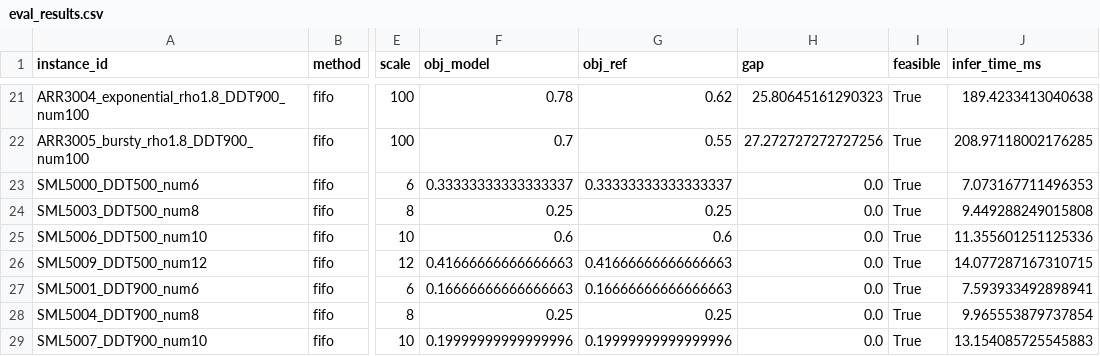
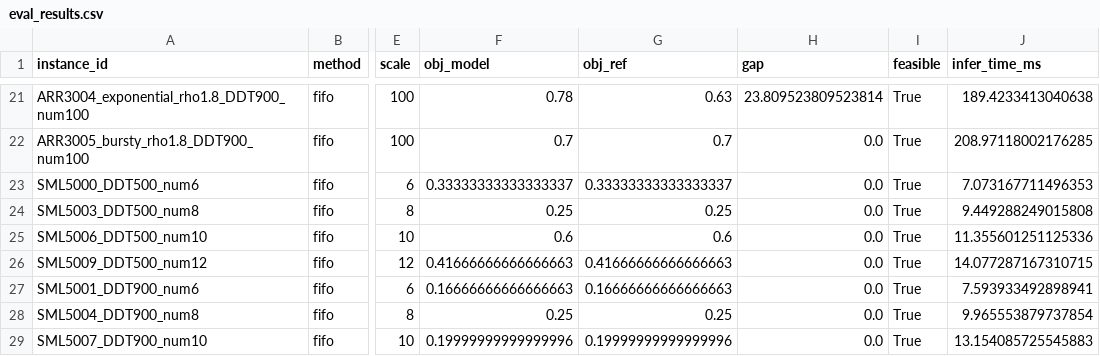
Before and after one commit to Linshan-Ding/code_Yuhao_Zhu_FSHGRL_DFFSP-HFOI, a CSV file: result/rules/fifo/eval_results.csv, drawn as a sheet; only a part is shown, gaps mark what is left out; the diff covers the shown part only; the diff names each change by its address in the sheet, - before the commit and + after, or states it on an @@ line.

```diff
--- a/result/rules/fifo/eval_results.csv
+++ b/result/rules/fifo/eval_results.csv
-G21 (obj_ref): 0.62
+G21 (obj_ref): 0.63
-H21 (gap): 25.80645161290323
+H21 (gap): 23.809523809523814
-G22 (obj_ref): 0.55
+G22 (obj_ref): 0.7
-H22 (gap): 27.272727272727256
+H22 (gap): 0.0
```
Also changed, not shown: 32 edited cells elsewhere in this file, result/eval_results.csv, result/na/run1/eval_results.csv, 20 other files.
